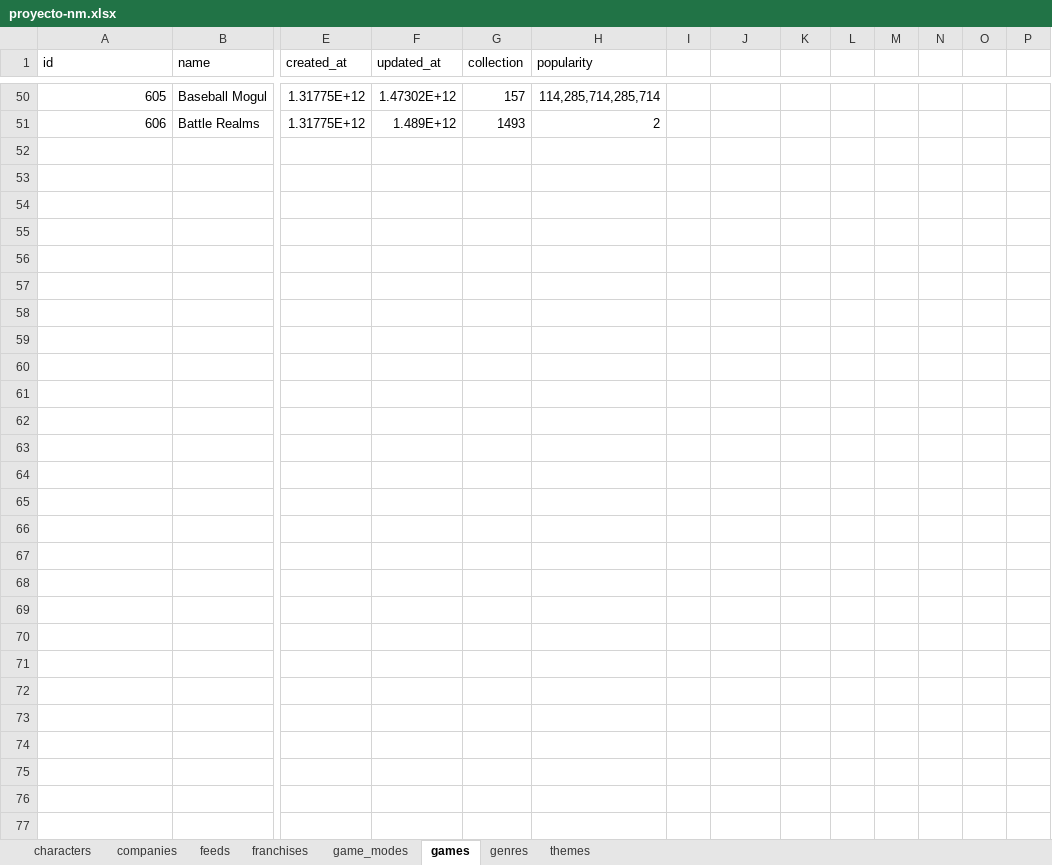
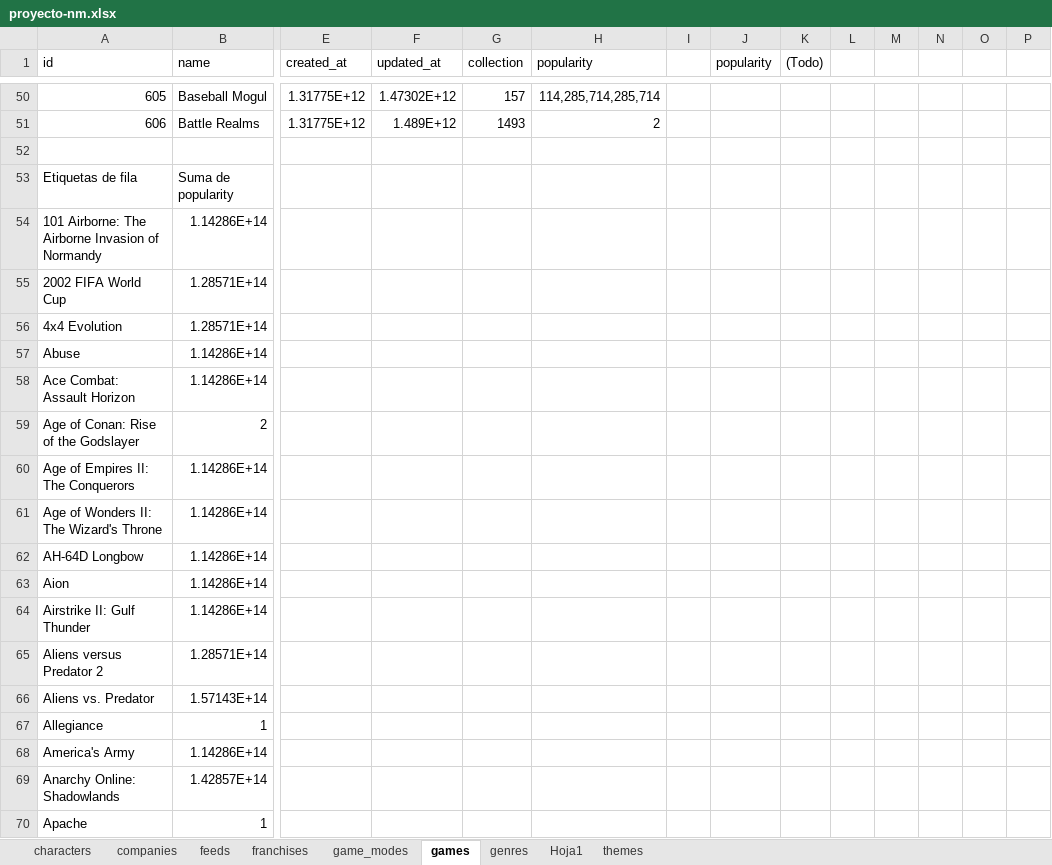
Before and after one commit to srivanov/Vesper, an Excel workbook: Documentos/NM/ENTREGABLES/diseño_funcional/PROYECTO/excel/proyecto-nm.xlsx, sheet games, drawn as a sheet; only a part is shown, gaps mark what is left out; values as stored, in another font and other column widths than the file's, no borders; charts and pictures not drawn; rows hold the shown columns only; the diff covers the shown part only; the diff names each change by its address in the sheet, - before the commit and + after, or states it on an @@ line.

```diff
--- a/Documentos/NM/ENTREGABLES/diseño_funcional/PROYECTO/excel/proyecto-nm.xlsx (sheet games)
+++ b/Documentos/NM/ENTREGABLES/diseño_funcional/PROYECTO/excel/proyecto-nm.xlsx (sheet games)
+sheet tab: Hoja1
-J1: (empty)
+J1: popularity
-K1: (empty)
+K1: (Todo)
+row 52: (empty)
+row 53: Etiquetas de fila | Suma de popularity
+row 54: 101 Airborne: The Airborne Invasion of Normandy | 1.14286E+14
+row 55: 2002 FIFA World Cup | 1.28571E+14
+row 56: 4x4 Evolution | 1.28571E+14
+row 57: Abuse | 1.14286E+14
+row 58: Ace Combat: Assault Horizon | 1.14286E+14
+row 59: Age of Conan: Rise of the Godslayer | 2
+row 60: Age of Empires II: The Conquerors | 1.14286E+14
+row 61: Age of Wonders II: The Wizard's Throne | 1.14286E+14
+row 62: AH-64D Longbow | 1.14286E+14
+row 63: Aion | 1.14286E+14
+row 64: Airstrike II: Gulf Thunder | 1.14286E+14
+row 65: Aliens versus Predator 2 | 1.28571E+14
+row 66: Aliens vs. Predator | 1.57143E+14
+row 67: Allegiance | 1
+row 68: America's Army | 1.14286E+14
+row 69: Anarchy Online: Shadowlands | 1.42857E+14
+row 70: Apache | 1
```
Also changed, not shown: 34 added rows and 16 edited cells elsewhere in this sheet, sheet themes, sheet genres, sheet game_modes, charts or pictures.
